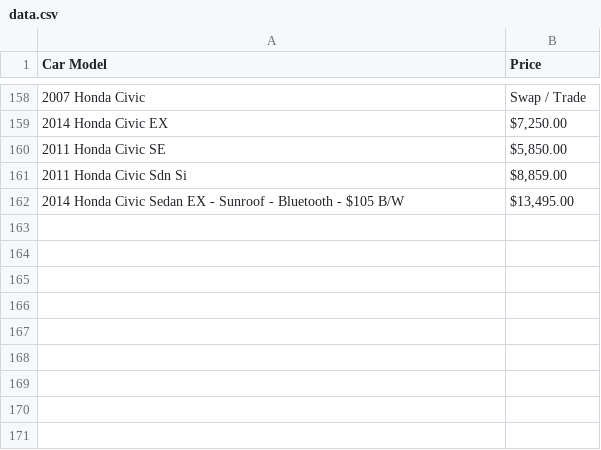
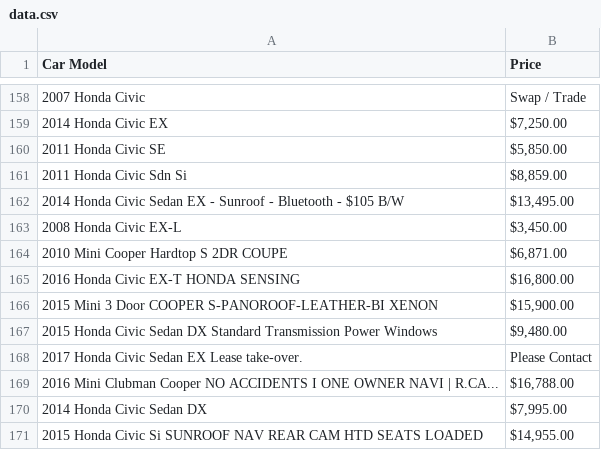
Before and after one commit to uritrejo/BetterDeal, a CSV file: mainProgram/data.csv, drawn as a sheet; only a part is shown, gaps mark what is left out; the diff names each change by its address in the sheet, - before the commit and + after, or states it on an @@ line.

Commit message:
fix

```diff
--- a/mainProgram/data.csv
+++ b/mainProgram/data.csv
+row 163: 2008 Honda Civic EX-L | $3,450.00
+row 164: 2010 Mini Cooper Hardtop S 2DR COUPE | $6,871.00
+row 165: 2016 Honda Civic EX-T HONDA SENSING | $16,800.00
+row 166: 2015 Mini 3 Door COOPER S-PANOROOF-LEATHER-BI XENON | $15,900.00
+row 167: 2015 Honda Civic Sedan DX Standard Transmission Power Windows | $9,480.00
+row 168: 2017 Honda Civic Sedan EX Lease take-over. | Please Contact
+row 169: 2016 Mini Clubman Cooper NO ACCIDENTS I ONE OWNER NAVI | R.CA... | $16,788.00
+row 170: 2014 Honda Civic Sedan DX | $7,995.00
+row 171: 2015 Honda Civic Si SUNROOF NAV REAR CAM HTD SEATS LOADED | $14,955.00
```
